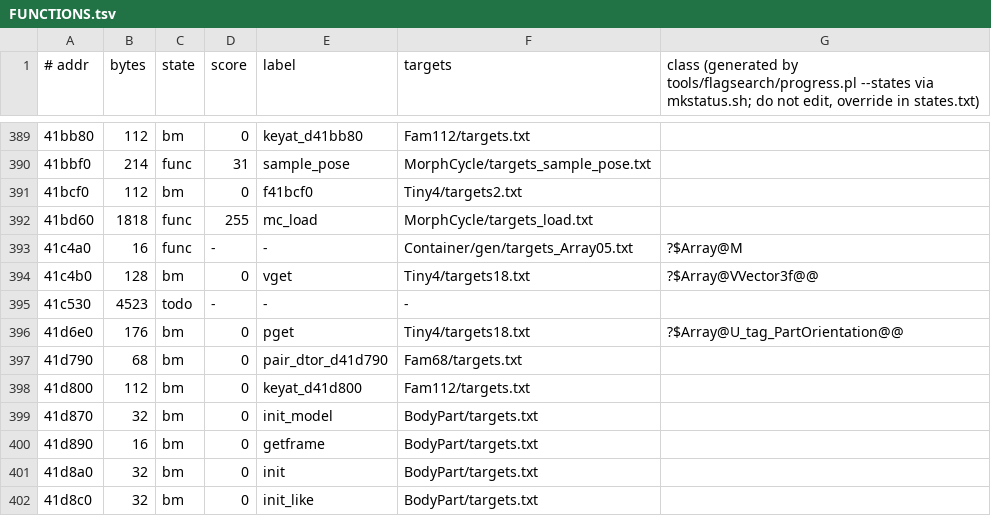
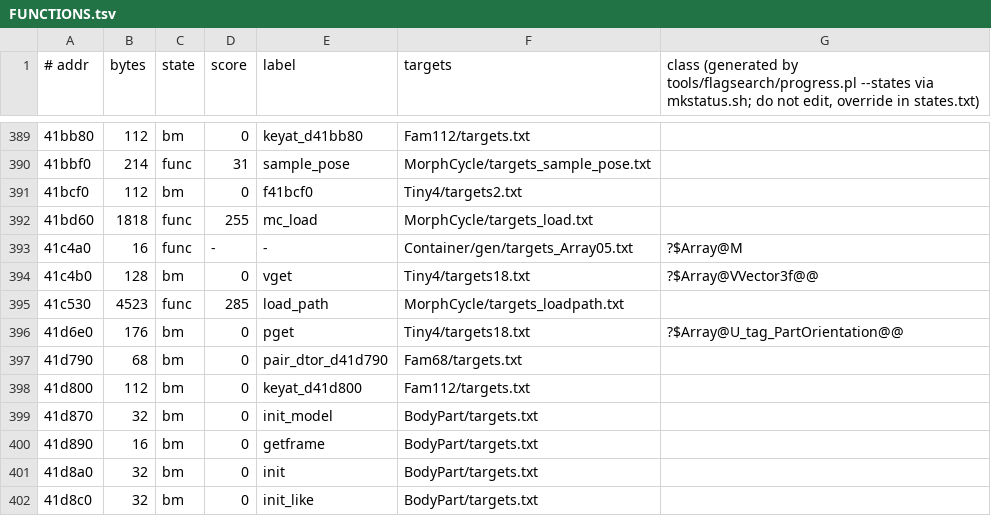
Before and after one commit to stellarwind/squeezils-revived, a TSV file: src/FUNCTIONS.tsv, drawn as a sheet; only a part is shown, gaps mark what is left out.

```diff
--- a/src/FUNCTIONS.tsv
+++ b/src/FUNCTIONS.tsv
@@ -394,3 +394,3 @@
 41c4b0	128	bm	0	vget	Tiny4/targets18.txt	?$Array@VVector3f@@
-41c530	4523	todo	-	-	-	
+41c530	4523	func	285	load_path	MorphCycle/targets_loadpath.txt	
 41d6e0	176	bm	0	pget	Tiny4/targets18.txt	?$Array@U_tag_PartOrientation@@
```
Also changed, not shown: 4 other files.
